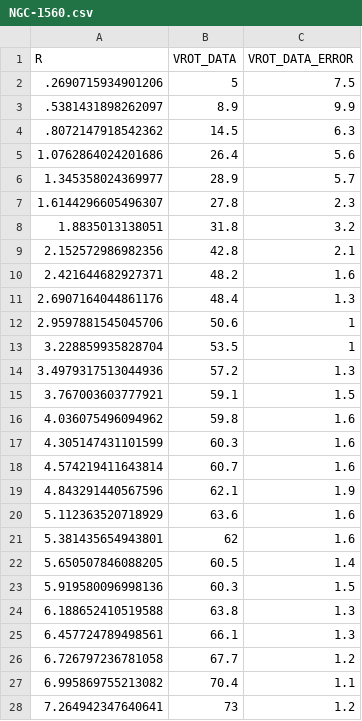
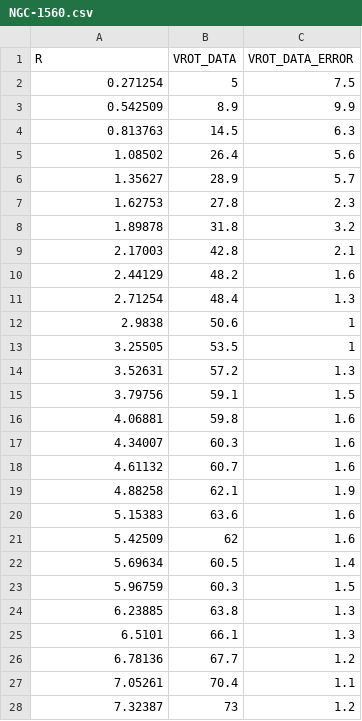
Before and after one commit to RoCMSOCM/SOCM, a CSV file: db/velocity_data/NGC-1560.csv, drawn as a sheet; only a part is shown; the diff covers the shown part only.

```diff
--- a/db/velocity_data/NGC-1560.csv
+++ b/db/velocity_data/NGC-1560.csv
@@ -1,28 +1,28 @@
 R,VROT_DATA,VROT_DATA_ERROR
-.2690715934901206,5,7.5
-.5381431898262097,8.9,9.9
-.8072147918542362,14.5,6.3
-1.0762864024201686,26.4,5.6
-1.345358024369977,28.9,5.7
-1.6144296605496307,27.8,2.3
-1.8835013138051,31.8,3.2
-2.152572986982356,42.8,2.1
-2.421644682927371,48.2,1.6
-2.6907164044861176,48.4,1.3
-2.9597881545045706,50.6,1
-3.228859935828704,53.5,1
-3.4979317513044936,57.2,1.3
-3.767003603777921,59.1,1.5
-4.036075496094962,59.8,1.6
-4.305147431101599,60.3,1.6
-4.574219411643814,60.7,1.6
-4.843291440567596,62.1,1.9
-5.112363520718929,63.6,1.6
-5.381435654943801,62,1.6
-5.650507846088205,60.5,1.4
-5.919580096998136,60.3,1.5
-6.188652410519588,63.8,1.3
-6.457724789498561,66.1,1.3
-6.726797236781058,67.7,1.2
-6.995869755213082,70.4,1.1
-7.264942347640641,73,1.2
+0.271254,5,7.5
+0.542509,8.9,9.9
+0.813763,14.5,6.3
+1.08502,26.4,5.6
+1.35627,28.9,5.7
+1.62753,27.8,2.3
+1.89878,31.8,3.2
+2.17003,42.8,2.1
+2.44129,48.2,1.6
+2.71254,48.4,1.3
+2.9838,50.6,1
+3.25505,53.5,1
+3.52631,57.2,1.3
+3.79756,59.1,1.5
+4.06881,59.8,1.6
+4.34007,60.3,1.6
+4.61132,60.7,1.6
+4.88258,62.1,1.9
+5.15383,63.6,1.6
+5.42509,62,1.6
+5.69634,60.5,1.4
+5.96759,60.3,1.5
+6.23885,63.8,1.3
+6.5101,66.1,1.3
+6.78136,67.7,1.2
+7.05261,70.4,1.1
+7.32387,73,1.2
```
Also changed, not shown: 8 edited cells elsewhere in this file, db/velocity_data/NGC-0247.csv, db/velocity_data/NGC-0300.csv, 7 other files.
